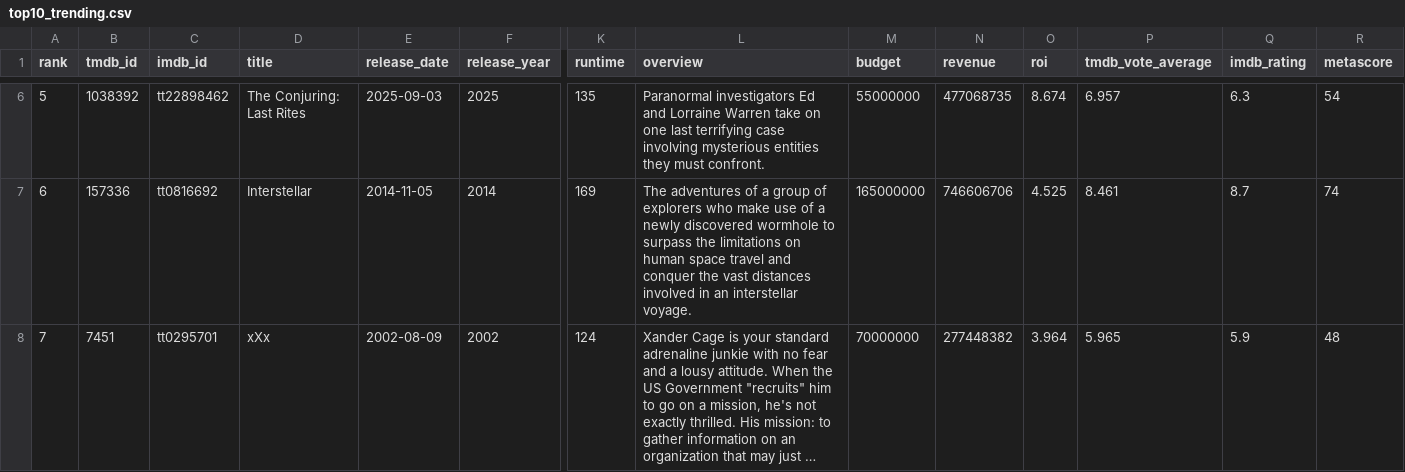
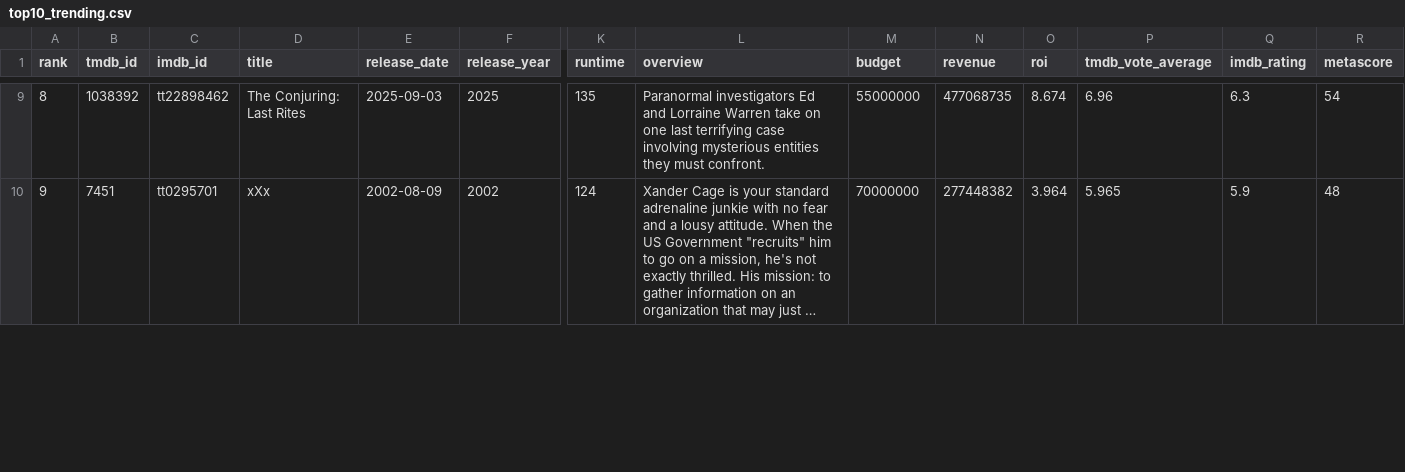
Before and after one commit to minhHuy-Truong/Movie, a CSV file: top10_trending.csv, drawn as a sheet; only a part is shown, gaps mark what is left out; long unchanged cells end in …; removed rows and columns are numbered as before the commit, all else as after; rows hold the shown columns only; the diff covers the shown part only; the diff names each change by its address in the sheet, - before the commit and + after, or states it on an @@ line.

```diff
--- a/top10_trending.csv
+++ b/top10_trending.csv
-A9 (rank): 5
+A9 (rank): 8
-P9 (tmdb_vote_average): 6.957
+P9 (tmdb_vote_average): 6.96
-row 7: 6 | 157336 | tt0816692 | Interstellar | 2014-11-05 | 2014 | 169 | The adventures of a group of explorers who make use of a newly discovered wormhole to surpass the limitations on human space travel and conquer the vast distances involved in an interstellar voyage. | 165000000 | 746606706 | 4.525 | 8.461 | 8.7 | 74
-A10 (rank): 7
+A10 (rank): 9
```
Also changed, not shown: 3 added rows, 2 removed rows and 54 edited cells elsewhere in this file, 1 other file.
